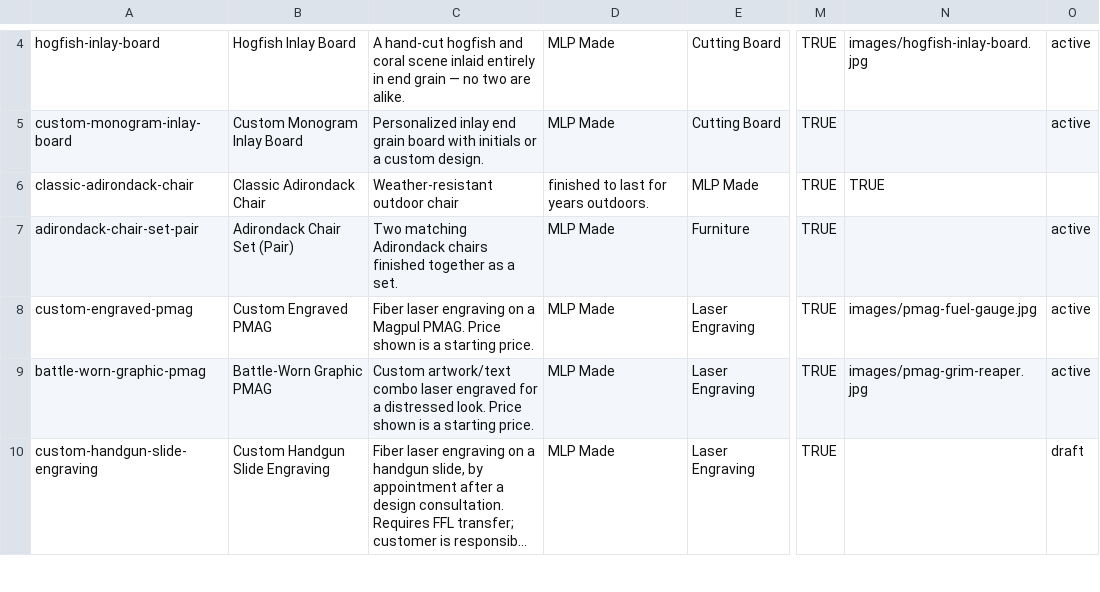
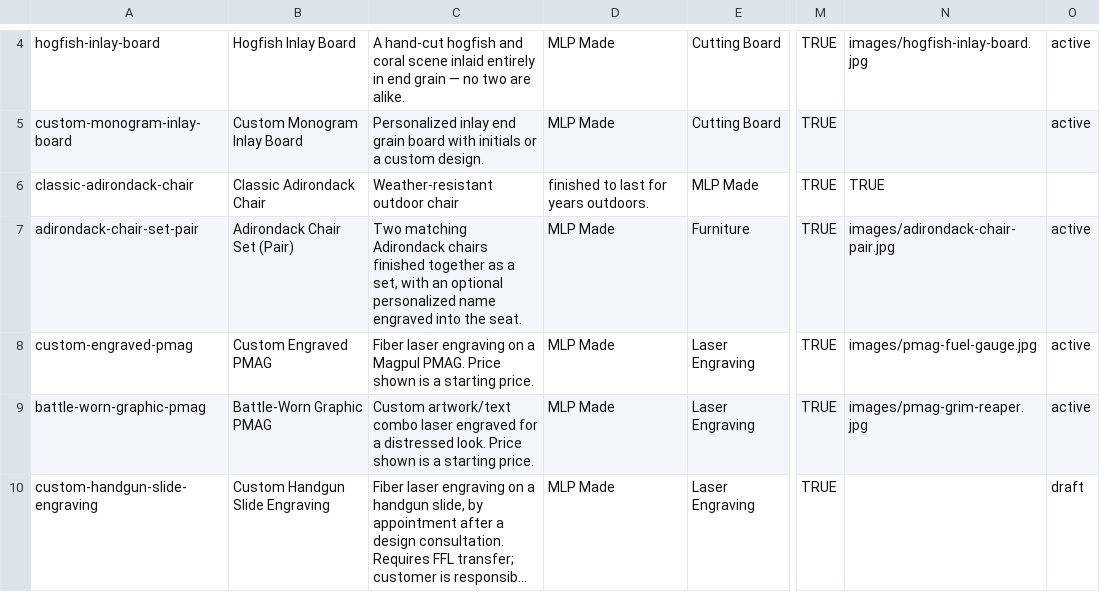
Before and after one commit to Billabongodysee/my-page, a CSV file: data/products.csv, drawn as a sheet; only a part is shown, gaps mark what is left out; long unchanged cells end in …; the diff names each change by its address in the sheet, - before the commit and + after, or states it on an @@ line.

```diff
--- a/data/products.csv
+++ b/data/products.csv
-C7: …as a set.
+C7: …as a set, with an optional personalized name engraved into the seat.
-N7: (empty)
+N7: images/adirondack-chair-pair.jpg
```
Also changed, not shown: 2 other files.
